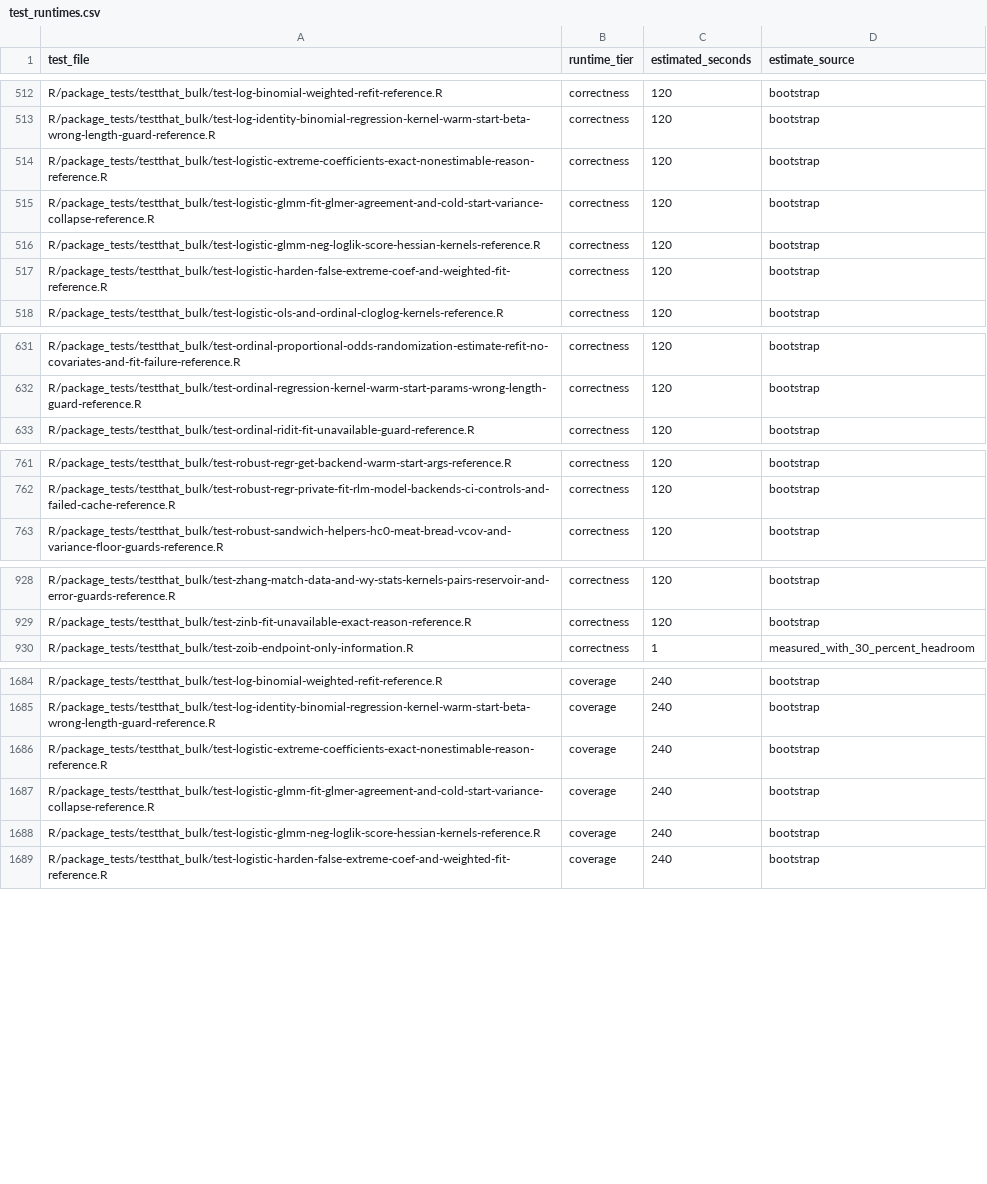
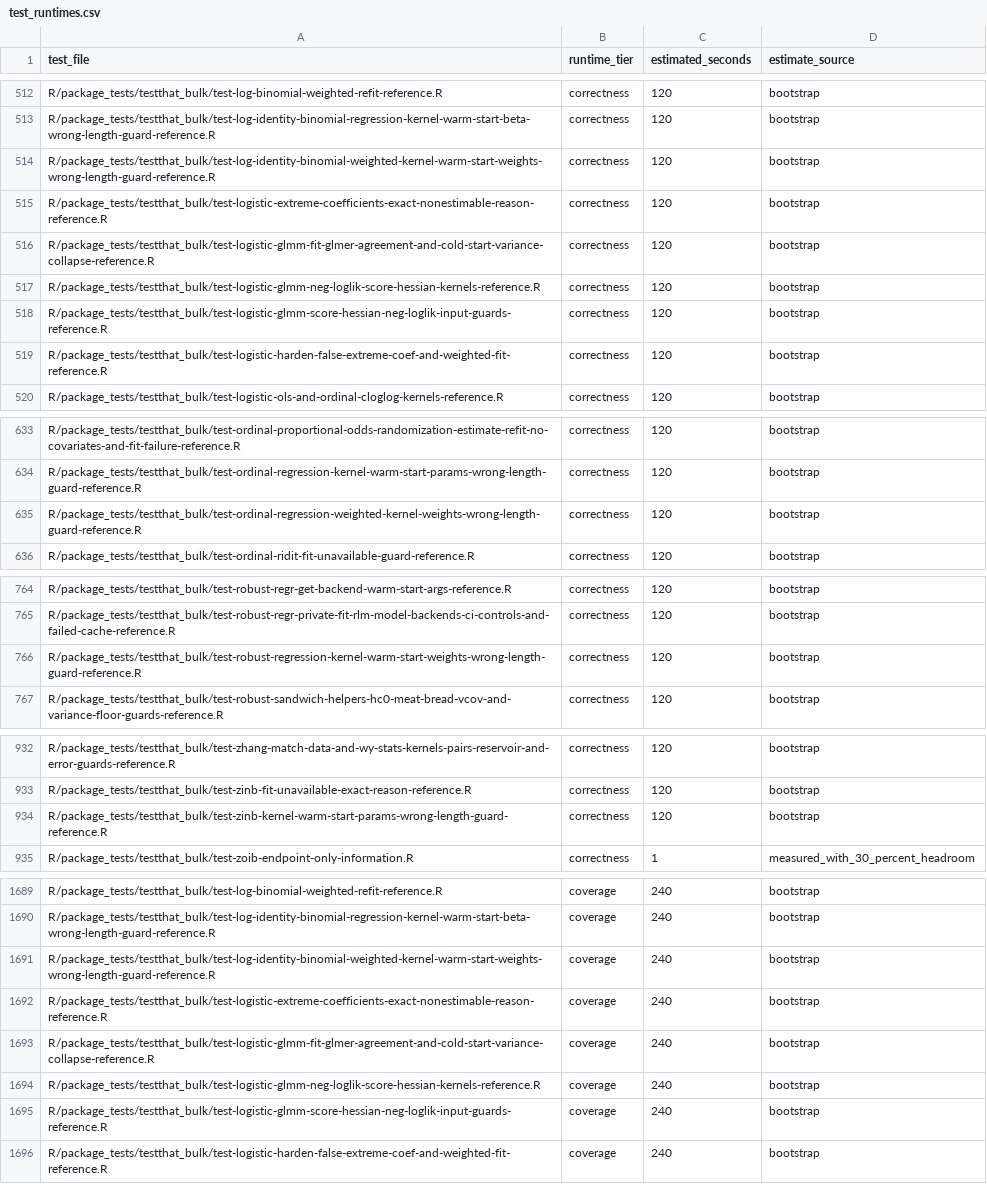
Before and after one commit to kapelner/EDI, a CSV file: R/package_tests/ci/test_runtimes.csv, drawn as a sheet; only a part is shown, gaps mark what is left out; the diff covers the shown part only.

Commit message:
more tests, more TODOs v1.5.0

```diff
--- a/R/package_tests/ci/test_runtimes.csv
+++ b/R/package_tests/ci/test_runtimes.csv
@@ -513,2 +513,3 @@ R/package_tests/testthat_bulk/test-log-binomial-weighted-refit-reference.R,corre
 R/package_tests/testthat_bulk/test-log-identity-binomial-regression-kernel-warm-start-beta-wrong-length-guard-reference.R,correctness,120,bootstrap
+R/package_tests/testthat_bulk/test-log-identity-binomial-weighted-kernel-warm-start-weights-wrong-length-guard-reference.R,correctness,120,bootstrap
 R/package_tests/testthat_bulk/test-logistic-extreme-coefficients-exact-nonestimable-reason-reference.R,correctness,120,bootstrap
@@ -516,2 +517,3 @@ R/package_tests/testthat_bulk/test-logistic-glmm-fit-glmer-agreement-and-cold-st
 R/package_tests/testthat_bulk/test-logistic-glmm-neg-loglik-score-hessian-kernels-reference.R,correctness,120,bootstrap
+R/package_tests/testthat_bulk/test-logistic-glmm-score-hessian-neg-loglik-input-guards-reference.R,correctness,120,bootstrap
 R/package_tests/testthat_bulk/test-logistic-harden-false-extreme-coef-and-weighted-fit-reference.R,correctness,120,bootstrap
@@ -632,2 +634,3 @@ R/package_tests/testthat_bulk/test-ordinal-proportional-odds-randomization-estim
 R/package_tests/testthat_bulk/test-ordinal-regression-kernel-warm-start-params-wrong-length-guard-reference.R,correctness,120,bootstrap
+R/package_tests/testthat_bulk/test-ordinal-regression-weighted-kernel-weights-wrong-length-guard-reference.R,correctness,120,bootstrap
 R/package_tests/testthat_bulk/test-ordinal-ridit-fit-unavailable-guard-reference.R,correctness,120,bootstrap
@@ -762,2 +765,3 @@ R/package_tests/testthat_bulk/test-robust-regr-get-backend-warm-start-args-refer
 R/package_tests/testthat_bulk/test-robust-regr-private-fit-rlm-model-backends-ci-controls-and-failed-cache-reference.R,correctness,120,bootstrap
+R/package_tests/testthat_bulk/test-robust-regression-kernel-warm-start-weights-wrong-length-guard-reference.R,correctness,120,bootstrap
 R/package_tests/testthat_bulk/test-robust-sandwich-helpers-hc0-meat-bread-vcov-and-variance-floor-guards-reference.R,correctness,120,bootstrap
@@ -929,2 +933,3 @@ R/package_tests/testthat_bulk/test-zhang-match-data-and-wy-stats-kernels-pairs-r
 R/package_tests/testthat_bulk/test-zinb-fit-unavailable-exact-reason-reference.R,correctness,120,bootstrap
+R/package_tests/testthat_bulk/test-zinb-kernel-warm-start-params-wrong-length-guard-reference.R,correctness,120,bootstrap
 R/package_tests/testthat_bulk/test-zoib-endpoint-only-information.R,correctness,1,measured_with_30_percent_headroom
@@ -1685,2 +1690,3 @@ R/package_tests/testthat_bulk/test-log-binomial-weighted-refit-reference.R,cover
 R/package_tests/testthat_bulk/test-log-identity-binomial-regression-kernel-warm-start-beta-wrong-length-guard-reference.R,coverage,240,bootstrap
+R/package_tests/testthat_bulk/test-log-identity-binomial-weighted-kernel-warm-start-weights-wrong-length-guard-reference.R,coverage,240,bootstrap
 R/package_tests/testthat_bulk/test-logistic-extreme-coefficients-exact-nonestimable-reason-reference.R,coverage,240,bootstrap
@@ -1688,2 +1694,3 @@ R/package_tests/testthat_bulk/test-logistic-glmm-fit-glmer-agreement-and-cold-st
 R/package_tests/testthat_bulk/test-logistic-glmm-neg-loglik-score-hessian-kernels-reference.R,coverage,240,bootstrap
+R/package_tests/testthat_bulk/test-logistic-glmm-score-hessian-neg-loglik-input-guards-reference.R,coverage,240,bootstrap
 R/package_tests/testthat_bulk/test-logistic-harden-false-extreme-coef-and-weighted-fit-reference.R,coverage,240,bootstrap
```
Also changed, not shown: 3 added rows elsewhere in this file, 9 other files.
